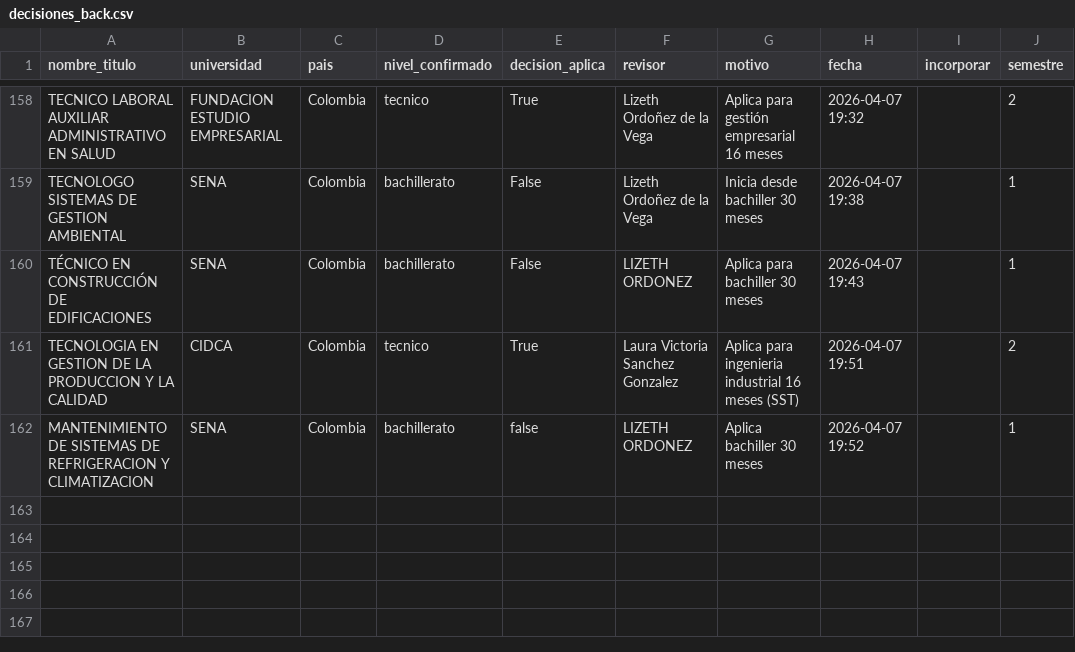
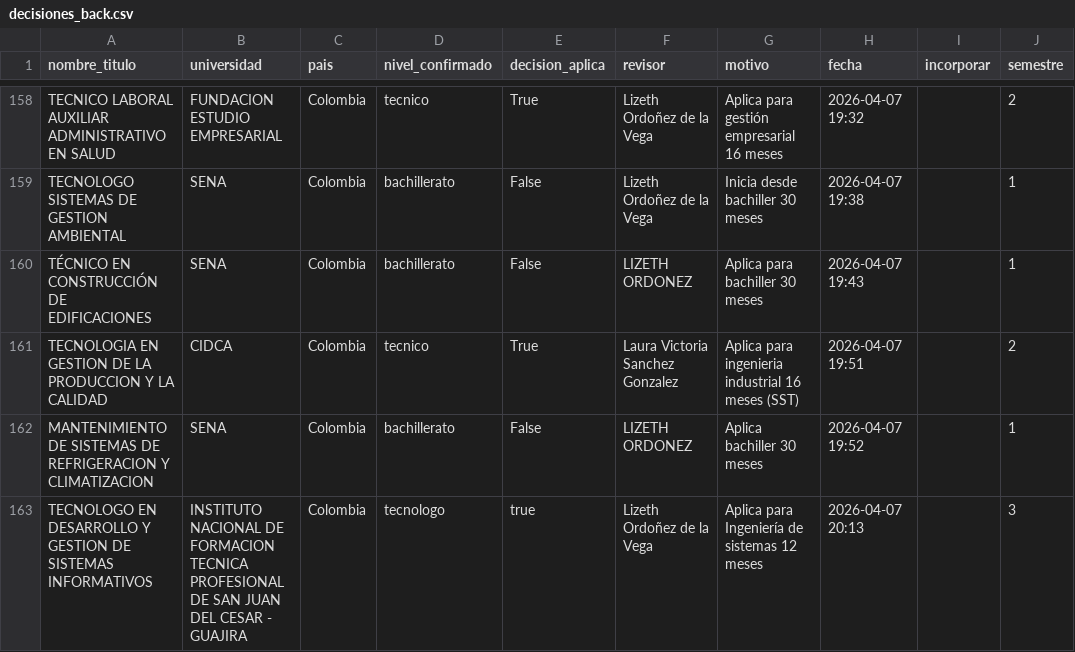
Before and after one commit to usanjosedocumentos-svg/validatitulos, a CSV file: decisiones_back.csv, drawn as a sheet; only a part is shown, gaps mark what is left out.

Commit message:
Actualizacion decisiones_back.csv

```diff
--- a/decisiones_back.csv
+++ b/decisiones_back.csv
@@ -161,2 +161,3 @@ TÉCNICO EN CONSTRUCCIÓN DE EDIFICACIONES,SENA,Colombia,bachillerato,False,LIZE
 TECNOLOGIA EN GESTION DE LA PRODUCCION Y LA CALIDAD,CIDCA,Colombia,tecnico,True,Laura Victoria Sanchez Gonzalez,Aplica para ingenieria industrial 16 meses (SST),2026-04-07 19:51,,2
-MANTENIMIENTO DE SISTEMAS DE REFRIGERACION Y CLIMATIZACION,SENA,Colombia,bachillerato,false,LIZETH ORDONEZ,Aplica bachiller 30 meses,2026-04-07 19:52,,1
+MANTENIMIENTO DE SISTEMAS DE REFRIGERACION Y CLIMATIZACION,SENA,Colombia,bachillerato,False,LIZETH ORDONEZ,Aplica bachiller 30 meses,2026-04-07 19:52,,1
+TECNOLOGO EN DESARROLLO Y GESTION DE SISTEMAS INFORMATIVOS,INSTITUTO NACIONAL DE FORMACION TECNICA PROFESIONAL DE SAN JUAN DEL CESAR - GUAJIRA,Colombia,tecnologo,true,Lizeth Ordoñez de la Vega,Aplica para Ingeniería de sistemas 12 meses,2026-04-07 20:13,,3
```
